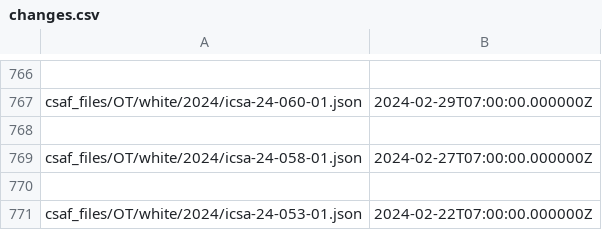
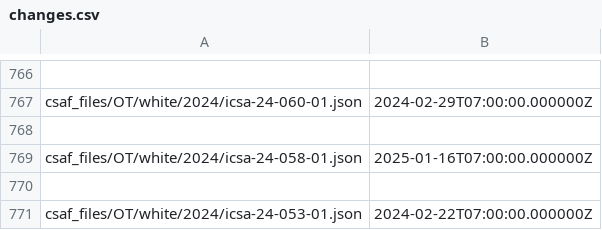
Before and after one commit to sthagen/cisagov-CSAF, a CSV file: csaf_files/OT/white/changes.csv, drawn as a sheet; only a part is shown, gaps mark what is left out.

```diff
--- a/csaf_files/OT/white/changes.csv
+++ b/csaf_files/OT/white/changes.csv
@@ -768,3 +768,3 @@ csaf_files/OT/white/2024/icsa-24-060-01.json,2024-02-29T07:00:00.000000Z
 
-csaf_files/OT/white/2024/icsa-24-058-01.json,2024-02-27T07:00:00.000000Z
+csaf_files/OT/white/2024/icsa-24-058-01.json,2025-01-16T07:00:00.000000Z
 
```
Also changed, not shown: 2 other files.
